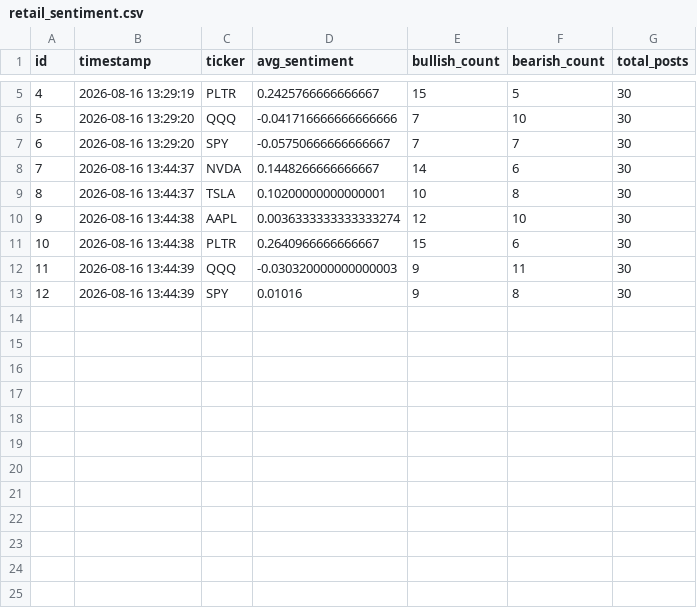
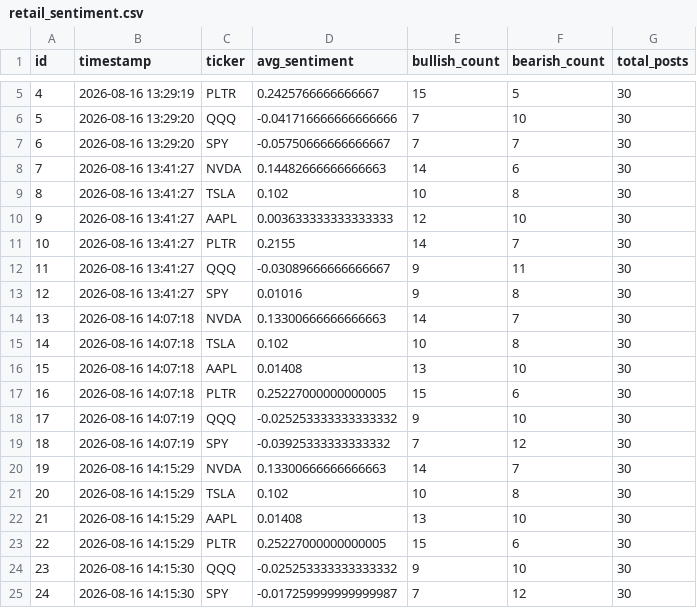
Before and after one commit to bacha77/datapipeline, a CSV file: retail_sentiment.csv, drawn as a sheet; only a part is shown, gaps mark what is left out.

```diff
--- a/retail_sentiment.csv
+++ b/retail_sentiment.csv
@@ -7,7 +7,19 @@ id,timestamp,ticker,avg_sentiment,bullish_count,bearish_count,total_posts
 6,2026-08-16 13:29:20,SPY,-0.05750666666666667,7,7,30
-7,2026-08-16 13:44:37,NVDA,0.1448266666666667,14,6,30
-8,2026-08-16 13:44:37,TSLA,0.10200000000000001,10,8,30
-9,2026-08-16 13:44:38,AAPL,0.0036333333333333274,12,10,30
-10,2026-08-16 13:44:38,PLTR,0.2640966666666667,15,6,30
-11,2026-08-16 13:44:39,QQQ,-0.030320000000000003,9,11,30
-12,2026-08-16 13:44:39,SPY,0.01016,9,8,30
+7,2026-08-16 13:41:27,NVDA,0.14482666666666663,14,6,30
+8,2026-08-16 13:41:27,TSLA,0.102,10,8,30
+9,2026-08-16 13:41:27,AAPL,0.003633333333333333,12,10,30
+10,2026-08-16 13:41:27,PLTR,0.2155,14,7,30
+11,2026-08-16 13:41:27,QQQ,-0.03089666666666667,9,11,30
+12,2026-08-16 13:41:27,SPY,0.01016,9,8,30
+13,2026-08-16 14:07:18,NVDA,0.13300666666666663,14,7,30
+14,2026-08-16 14:07:18,TSLA,0.102,10,8,30
+15,2026-08-16 14:07:18,AAPL,0.01408,13,10,30
+16,2026-08-16 14:07:18,PLTR,0.25227000000000005,15,6,30
+17,2026-08-16 14:07:19,QQQ,-0.025253333333333332,9,10,30
+18,2026-08-16 14:07:19,SPY,-0.03925333333333332,7,12,30
+19,2026-08-16 14:15:29,NVDA,0.13300666666666663,14,7,30
+20,2026-08-16 14:15:29,TSLA,0.102,10,8,30
+21,2026-08-16 14:15:29,AAPL,0.01408,13,10,30
+22,2026-08-16 14:15:29,PLTR,0.25227000000000005,15,6,30
+23,2026-08-16 14:15:30,QQQ,-0.025253333333333332,9,10,30
+24,2026-08-16 14:15:30,SPY,-0.017259999999999987,7,12,30
```
Also changed, not shown: luxury_macro.csv, 2 other files.
